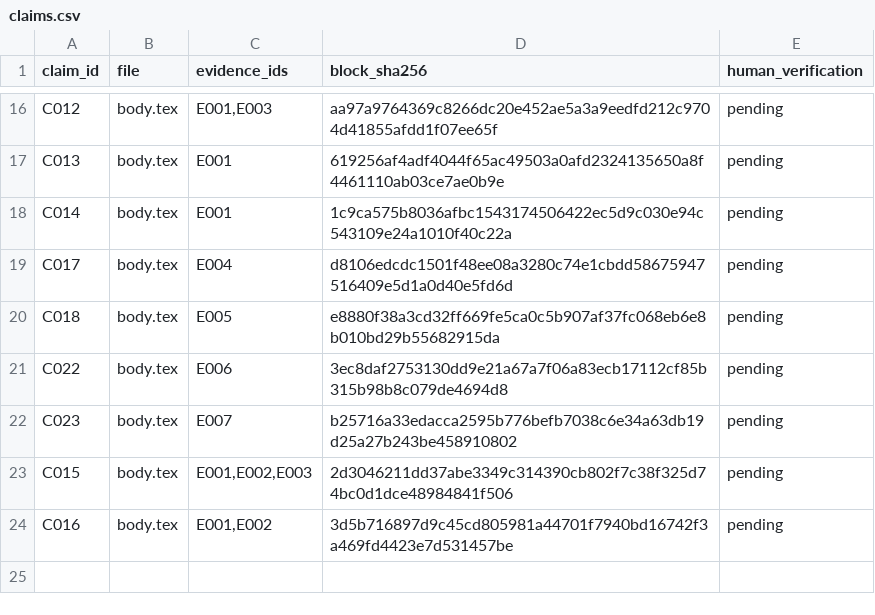
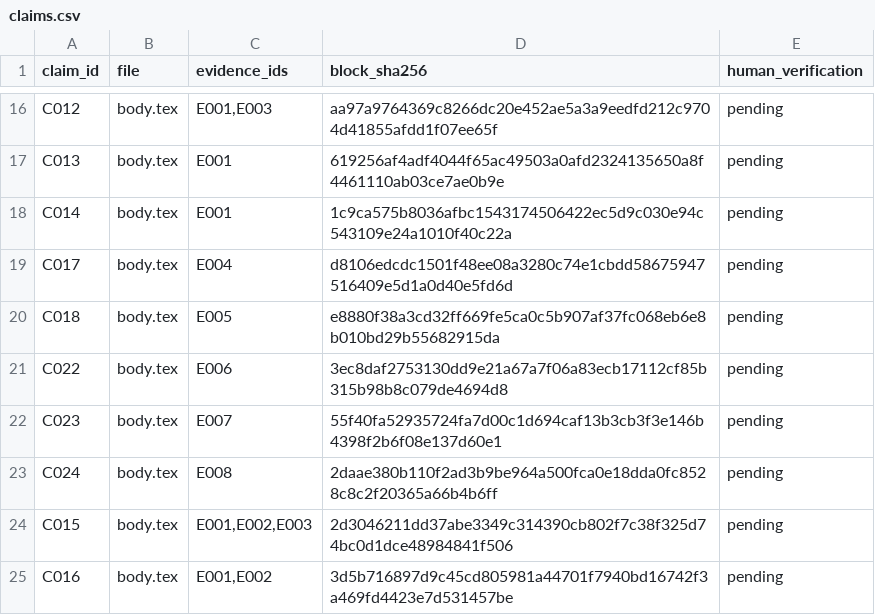
Before and after one commit to Namct123/network-aware-production-twin, a CSV file: paper/evidence/claims.csv, drawn as a sheet; only a part is shown, gaps mark what is left out.

```diff
--- a/paper/evidence/claims.csv
+++ b/paper/evidence/claims.csv
@@ -21,3 +21,4 @@ C018,body.tex,E005,e8880f38a3cd32ff669fe5ca0c5b907af37fc068eb6e8b010bd29b5568291
 C022,body.tex,E006,3ec8daf2753130dd9e21a67a7f06a83ecb17112cf85b315b98b8c079de4694d8,pending
-C023,body.tex,E007,b25716a33edacca2595b776befb7038c6e34a63db19d25a27b243be458910802,pending
+C023,body.tex,E007,55f40fa52935724fa7d00c1d694caf13b3cb3f3e146b4398f2b6f08e137d60e1,pending
+C024,body.tex,E008,2daae380b110f2ad3b9be964a500fca0e18dda0fc8528c8c2f20365a66b4b6ff,pending
 C015,body.tex,"E001,E002,E003",2d3046211dd37abe3349c314390cb802f7c38f325d74bc0d1dce48984841f506,pending
```
Also changed, not shown: 29 other files.
